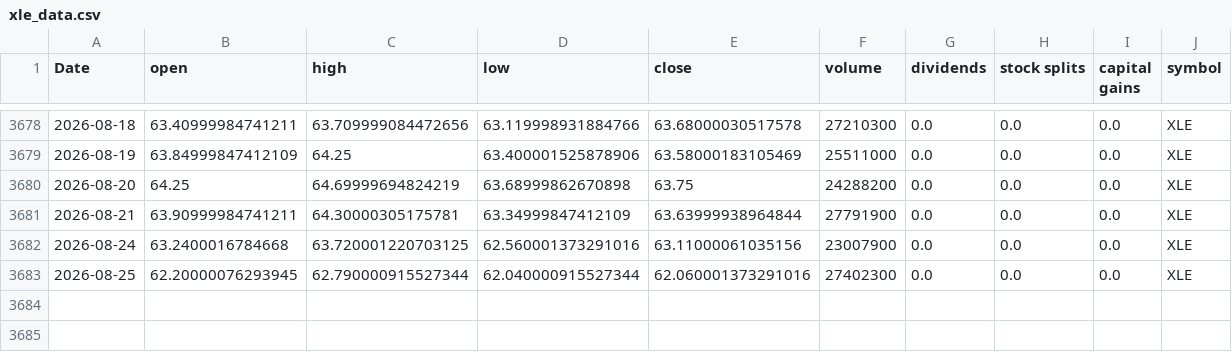
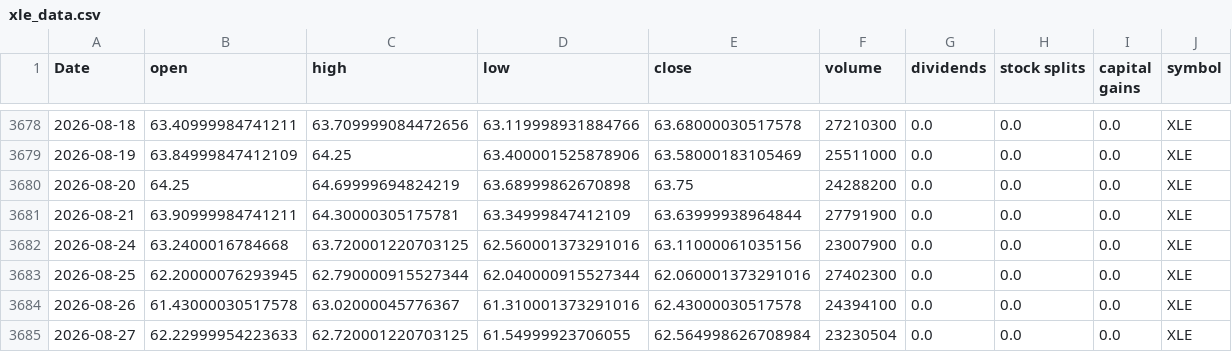
Before and after one commit to Akishai18/SignalM, a CSV file: data/sectors/xle_data.csv, drawn as a sheet; only a part is shown, gaps mark what is left out; the diff names each change by its address in the sheet, - before the commit and + after, or states it on an @@ line.

```diff
--- a/data/sectors/xle_data.csv
+++ b/data/sectors/xle_data.csv
+row 3684: 2026-08-26 | 61.43000030517578 | 63.02000045776367 | 61.310001373291016 | 62.43000030517578 | 24394100 | 0.0 | 0.0 | 0.0 | XLE
+row 3685: 2026-08-27 | 62.22999954223633 | 62.720001220703125 | 61.54999923706055 | 62.564998626708984 | 23230504 | 0.0 | 0.0 | 0.0 | XLE
```
Also changed, not shown: data/sectors/xli_data.csv, data/sectors/xlre_data.csv, 45 other files.
